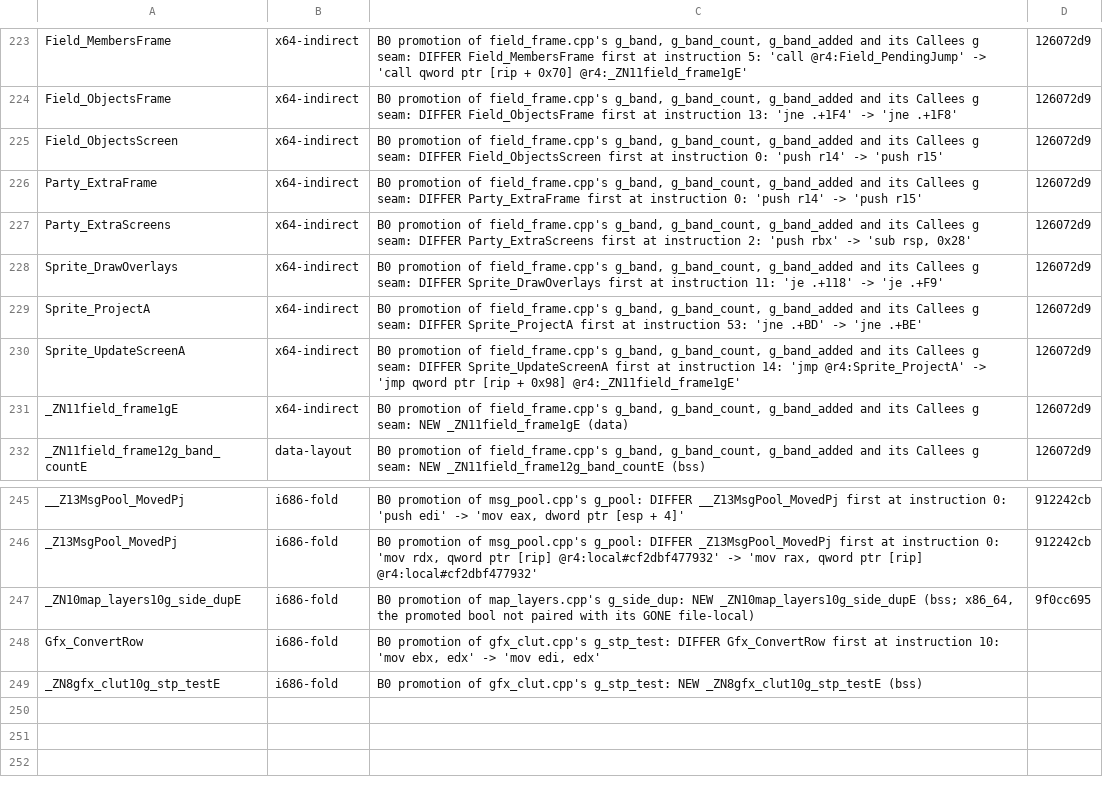
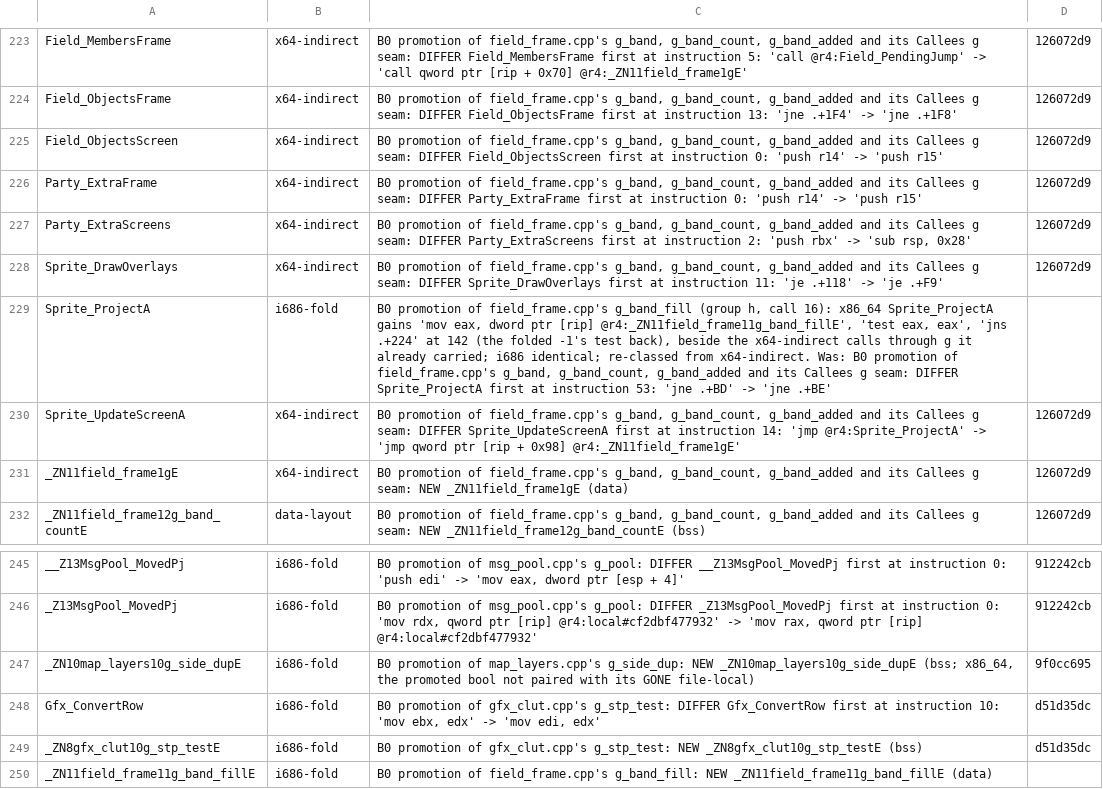
Before and after one commit to kerokline/BreathOfFire3PCPort, a TSV file: analysis/tu_gate_exceptions.tsv, drawn as a sheet; only a part is shown, gaps mark what is left out.

```diff
--- a/analysis/tu_gate_exceptions.tsv
+++ b/analysis/tu_gate_exceptions.tsv
@@ -228,3 +228,3 @@ Party_ExtraScreens	x64-indirect	B0 promotion of field_frame.cpp's g_band, g_band
 Sprite_DrawOverlays	x64-indirect	B0 promotion of field_frame.cpp's g_band, g_band_count, g_band_added and its Callees g seam: DIFFER Sprite_DrawOverlays  first at instruction 11: 'je .+118' -> 'je .+F9'	126072d9
-Sprite_ProjectA	x64-indirect	B0 promotion of field_frame.cpp's g_band, g_band_count, g_band_added and its Callees g seam: DIFFER Sprite_ProjectA  first at instruction 53: 'jne .+BD' -> 'jne .+BE'	126072d9
+Sprite_ProjectA	i686-fold	B0 promotion of field_frame.cpp's g_band_fill (group h, call 16): x86_64 Sprite_ProjectA gains 'mov eax, dword ptr [rip] @r4:_ZN11field_frame11g_band_fillE', 'test eax, eax', 'jns .+224' at 142 (the folded -1's test back), beside the x64-indirect calls through g it already carried; i686 identical; re-classed from x64-indirect. Was: B0 promotion of field_frame.cpp's g_band, g_band_count, g_band_added and its Callees g seam: DIFFER Sprite_ProjectA  first at instruction 53: 'jne .+BD' -> 'jne .+BE'	
 Sprite_UpdateScreenA	x64-indirect	B0 promotion of field_frame.cpp's g_band, g_band_count, g_band_added and its Callees g seam: DIFFER Sprite_UpdateScreenA  first at instruction 14: 'jmp @r4:Sprite_ProjectA' -> 'jmp qword ptr [rip + 0x98] @r4:_ZN11field_frame1gE'	126072d9
@@ -247,3 +247,4 @@ _Z13MsgPool_MovedPj	i686-fold	B0 promotion of msg_pool.cpp's g_pool: DIFFER _Z13
 _ZN10map_layers10g_side_dupE	i686-fold	B0 promotion of map_layers.cpp's g_side_dup: NEW _ZN10map_layers10g_side_dupE  (bss; x86_64, the promoted bool not paired with its GONE file-local)	9f0cc695
-Gfx_ConvertRow	i686-fold	B0 promotion of gfx_clut.cpp's g_stp_test: DIFFER Gfx_ConvertRow  first at instruction 10: 'mov ebx, edx' -> 'mov edi, edx'	
-_ZN8gfx_clut10g_stp_testE	i686-fold	B0 promotion of gfx_clut.cpp's g_stp_test: NEW _ZN8gfx_clut10g_stp_testE  (bss)	
+Gfx_ConvertRow	i686-fold	B0 promotion of gfx_clut.cpp's g_stp_test: DIFFER Gfx_ConvertRow  first at instruction 10: 'mov ebx, edx' -> 'mov edi, edx'	d51d35dc
+_ZN8gfx_clut10g_stp_testE	i686-fold	B0 promotion of gfx_clut.cpp's g_stp_test: NEW _ZN8gfx_clut10g_stp_testE  (bss)	d51d35dc
+_ZN11field_frame11g_band_fillE	i686-fold	B0 promotion of field_frame.cpp's g_band_fill: NEW _ZN11field_frame11g_band_fillE  (data)	
```
Also changed, not shown: analysis/tu_renames.tsv, 2 other files.
